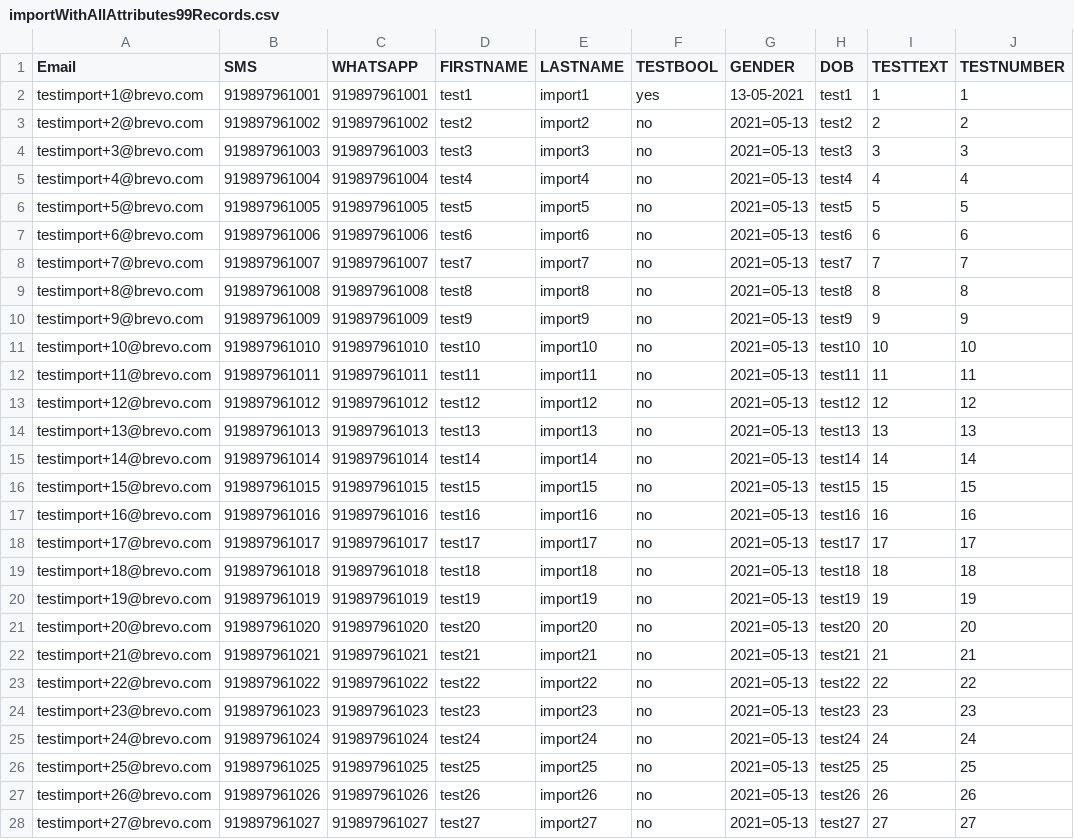
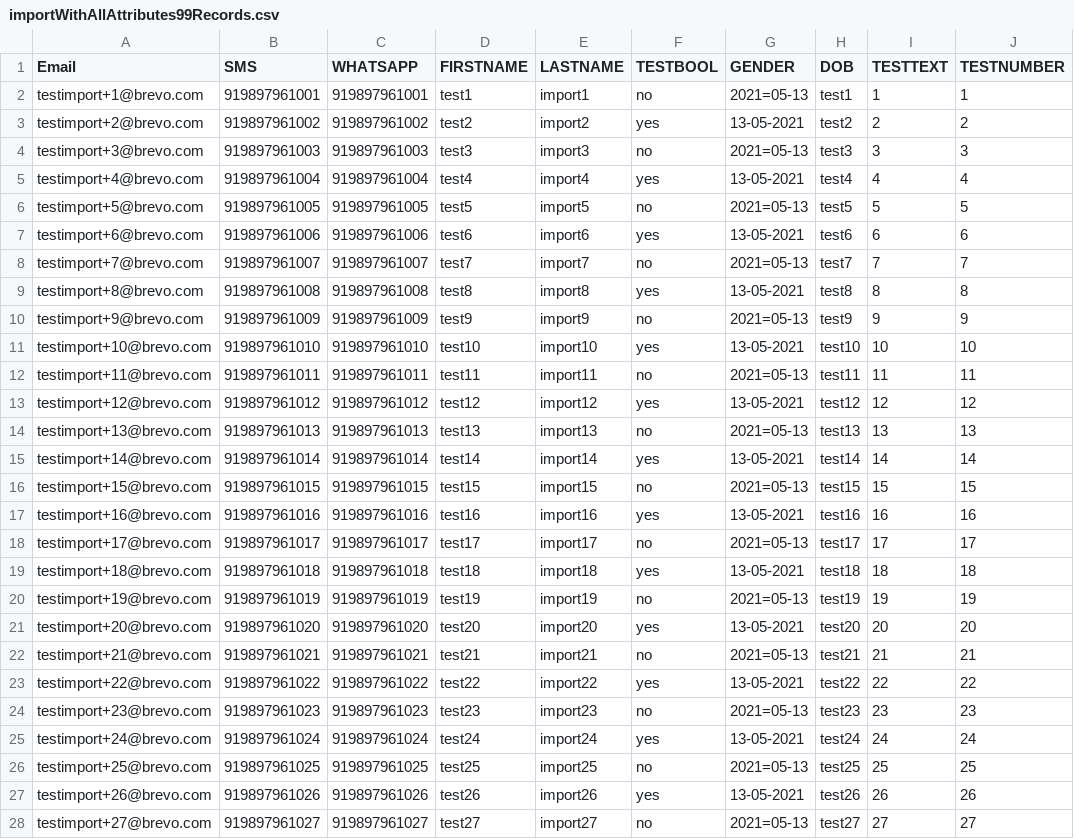
Before and after one commit to amit0592/testFiles, a CSV file: importWithAllAttributes99Records.csv, drawn as a sheet; only a part is shown; the diff covers the shown part only; the diff names each change by its address in the sheet, - before the commit and + after, or states it on an @@ line.

Commit message:
Update importWithAllAttributes99Records.csv

```diff
--- a/importWithAllAttributes99Records.csv
+++ b/importWithAllAttributes99Records.csv
-F2 (TESTBOOL): yes
+F2 (TESTBOOL): no
-G2 (GENDER): 13-05-2021
+G2 (GENDER): 2021=05-13
-F3 (TESTBOOL): no
+F3 (TESTBOOL): yes
-G3 (GENDER): 2021=05-13
+G3 (GENDER): 13-05-2021
-F5 (TESTBOOL): no
+F5 (TESTBOOL): yes
-G5 (GENDER): 2021=05-13
+G5 (GENDER): 13-05-2021
-F7 (TESTBOOL): no
+F7 (TESTBOOL): yes
-G7 (GENDER): 2021=05-13
+G7 (GENDER): 13-05-2021
-F9 (TESTBOOL): no
+F9 (TESTBOOL): yes
-G9 (GENDER): 2021=05-13
+G9 (GENDER): 13-05-2021
-F11 (TESTBOOL): no
+F11 (TESTBOOL): yes
-G11 (GENDER): 2021=05-13
+G11 (GENDER): 13-05-2021
-F13 (TESTBOOL): no
+F13 (TESTBOOL): yes
-G13 (GENDER): 2021=05-13
+G13 (GENDER): 13-05-2021
-F15 (TESTBOOL): no
+F15 (TESTBOOL): yes
-G15 (GENDER): 2021=05-13
+G15 (GENDER): 13-05-2021
-F17 (TESTBOOL): no
+F17 (TESTBOOL): yes
-G17 (GENDER): 2021=05-13
+G17 (GENDER): 13-05-2021
-F19 (TESTBOOL): no
+F19 (TESTBOOL): yes
-G19 (GENDER): 2021=05-13
+G19 (GENDER): 13-05-2021
-F21 (TESTBOOL): no
+F21 (TESTBOOL): yes
-G21 (GENDER): 2021=05-13
+G21 (GENDER): 13-05-2021
-F23 (TESTBOOL): no
+F23 (TESTBOOL): yes
-G23 (GENDER): 2021=05-13
+G23 (GENDER): 13-05-2021
-F25 (TESTBOOL): no
+F25 (TESTBOOL): yes
-G25 (GENDER): 2021=05-13
+G25 (GENDER): 13-05-2021
-F27 (TESTBOOL): no
+F27 (TESTBOOL): yes
-G27 (GENDER): 2021=05-13
+G27 (GENDER): 13-05-2021
```
Also changed, not shown: 72 edited cells elsewhere in this file.
